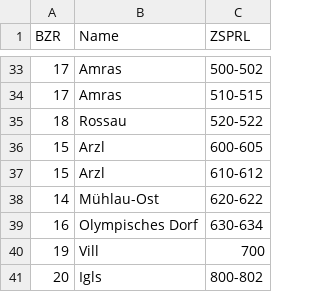
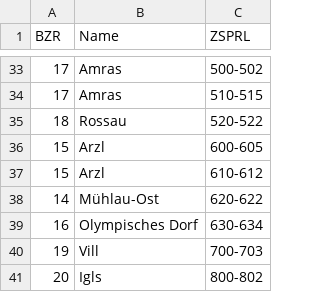
Before and after one commit to FHefner/GDV-WS17, a CSV file: InnsbruckEducation/out/production/resources/data/zaehlersprengel_filtered.csv, drawn as a sheet; only a part is shown, gaps mark what is left out.

Commit message:
Minor bugfixes. Some refactoring (mainly typos).

```diff
--- a/InnsbruckEducation/out/production/resources/data/zaehlersprengel_filtered.csv
+++ b/InnsbruckEducation/out/production/resources/data/zaehlersprengel_filtered.csv
@@ -39,3 +39,3 @@ BZR,Name,ZSPRL
 16,Olympisches Dorf,630-634
-19,Vill,700
+19,Vill,700-703
 20,Igls,800-802
```
Also changed, not shown: InnsbruckEducation/src/main/resources/data/zaehlersprengel_filtered.csv, 10 other files.
